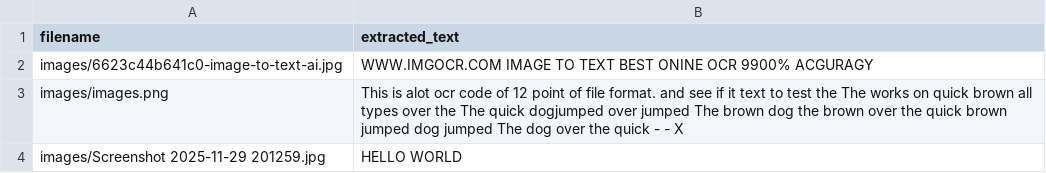
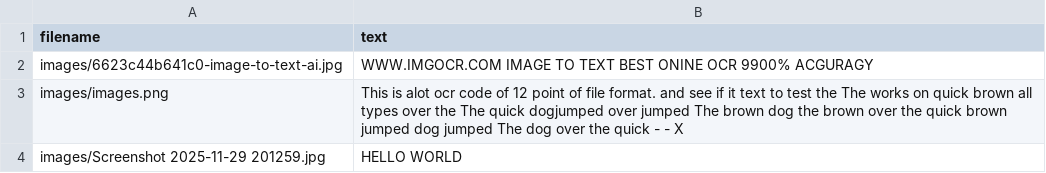
Before and after one commit to mohfarid99/zip-ocr, a CSV file: output.csv, drawn as a sheet.

```diff
--- a/output.csv
+++ b/output.csv
@@ -1,2 +1,2 @@
-filename,extracted_text
+filename,text
 images/6623c44b641c0-image-to-text-ai.jpg,WWW.IMGOCR.COM IMAGE TO TEXT BEST ONINE OCR 9900% ACGURAGY
```
Also changed, not shown: 2 other files.
